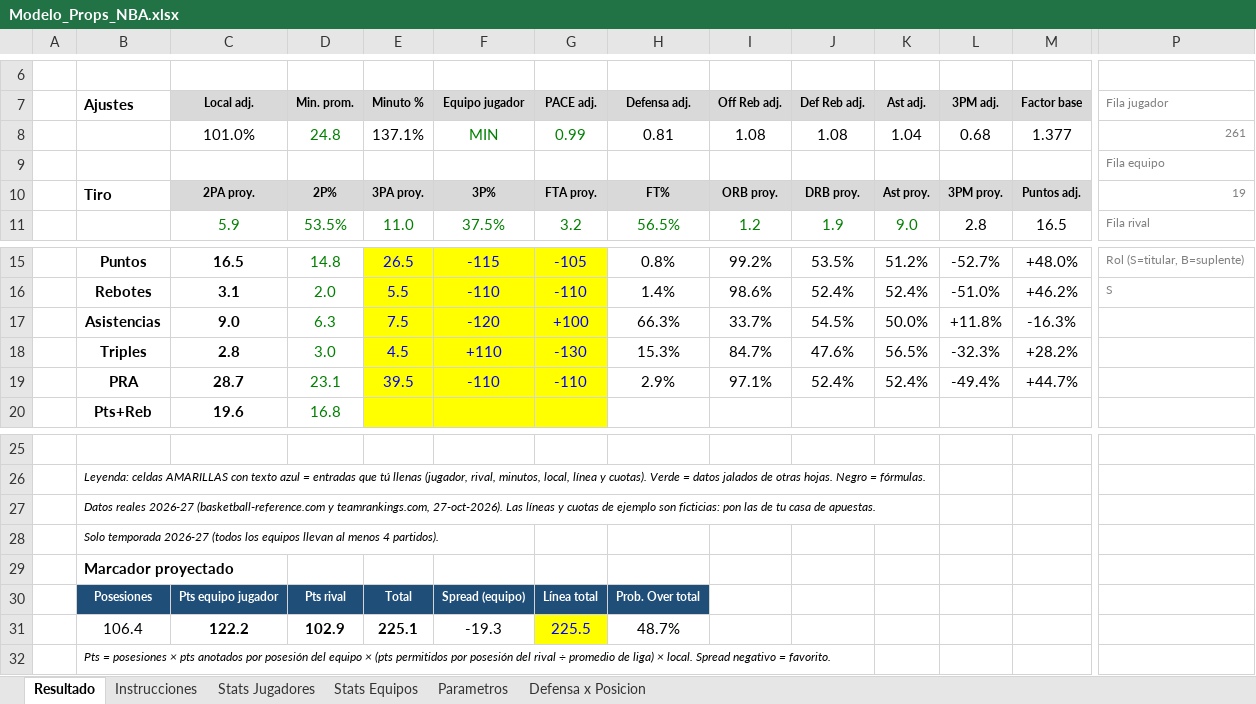
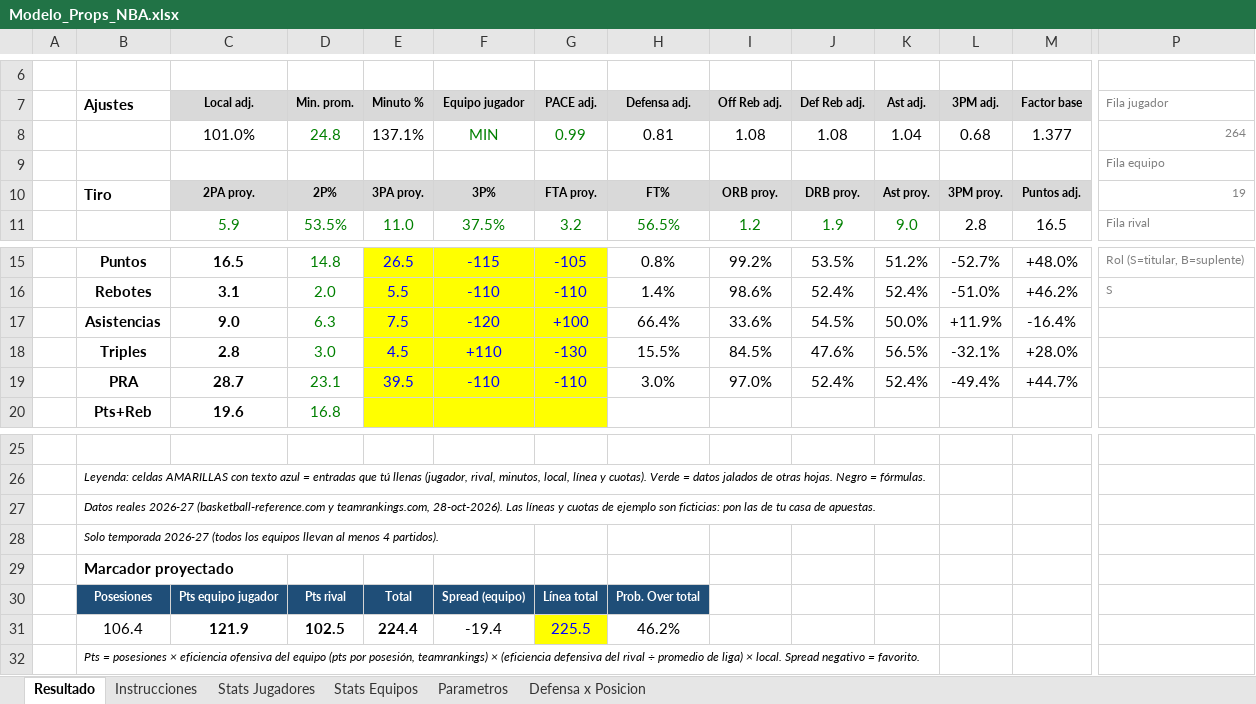
Before and after one commit to emorales24c-wq/budget-, an Excel workbook: nba/Modelo_Props_NBA.xlsx, sheet Resultado, drawn as a sheet; only a part is shown, gaps mark what is left out; values as stored, in another font and other column widths than the file's, no borders; conditional formats not drawn; the diff names each change by its address in the sheet, - before the commit and + after, or states it on an @@ line.

```diff
--- a/nba/Modelo_Props_NBA.xlsx (sheet Resultado)
+++ b/nba/Modelo_Props_NBA.xlsx (sheet Resultado)
-P8 (Fila jugador): 261
+P8 (Fila jugador): 264
-H17 (Defensa adj.): 66.3%
+H17 (Defensa adj.): 66.4%
-I17 (Off Reb adj.): 33.7%
+I17 (Off Reb adj.): 33.6%
-L17 (3PM adj.): +11.8%
+L17 (3PM adj.): +11.9%
-M17 (Factor base): -16.3%
+M17 (Factor base): -16.4%
-H18 (Defensa adj.): 15.3%
+H18 (Defensa adj.): 15.5%
-I18 (Off Reb adj.): 84.7%
+I18 (Off Reb adj.): 84.5%
-L18 (3PM adj.): -32.3%
+L18 (3PM adj.): -32.1%
-M18 (Factor base): +28.2%
+M18 (Factor base): +28.0%
-H19 (Defensa adj.): 2.9%
+H19 (Defensa adj.): 3.0%
-I19 (Off Reb adj.): 97.1%
+I19 (Off Reb adj.): 97.0%
-B27 (Ajustes): …y teamrankings.com, 27-oct-2026). Las líneas…
+B27 (Ajustes): …y teamrankings.com, 28-oct-2026). Las líneas…
-C31 (Local adj.): 122.2
+C31 (Local adj.): 121.9
-D31 (Min. prom.): 102.9
+D31 (Min. prom.): 102.5
-E31 (Minuto %): 225.1
+E31 (Minuto %): 224.4
-F31 (Equipo jugador): -19.3
+F31 (Equipo jugador): -19.4
-H31 (Defensa adj.): 48.7%
+H31 (Defensa adj.): 46.2%
-B32 (Ajustes): …posesiones × pts anotados por posesión del equipo × (pts permitidos por posesión del rival…
+B32 (Ajustes): …posesiones × eficiencia ofensiva del equipo (pts por posesión, teamrankings) × (eficiencia defensiva del rival…
```
Also changed, not shown: sheet Stats Jugadores, sheet Defensa x Posicion, sheet Stats Equipos, sheet Parametros, 8 other files.
